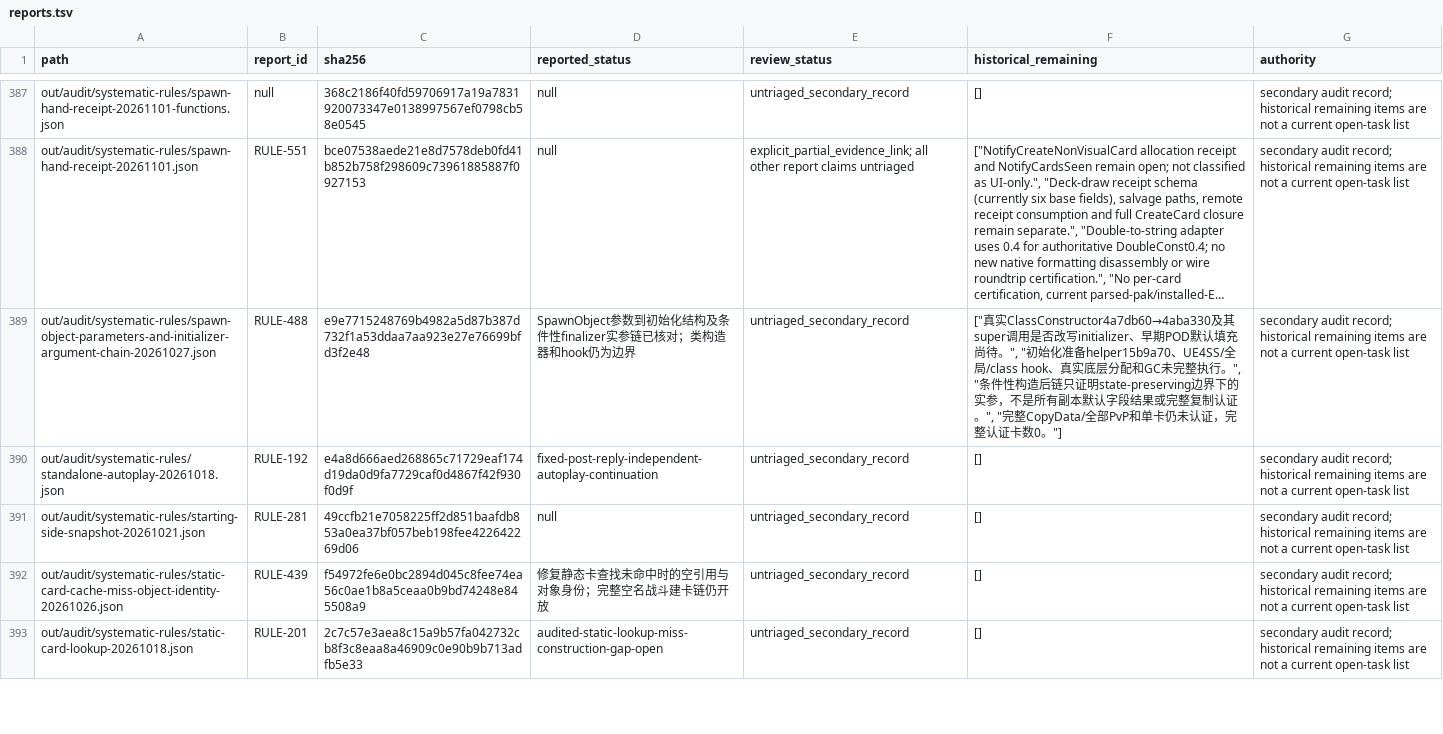
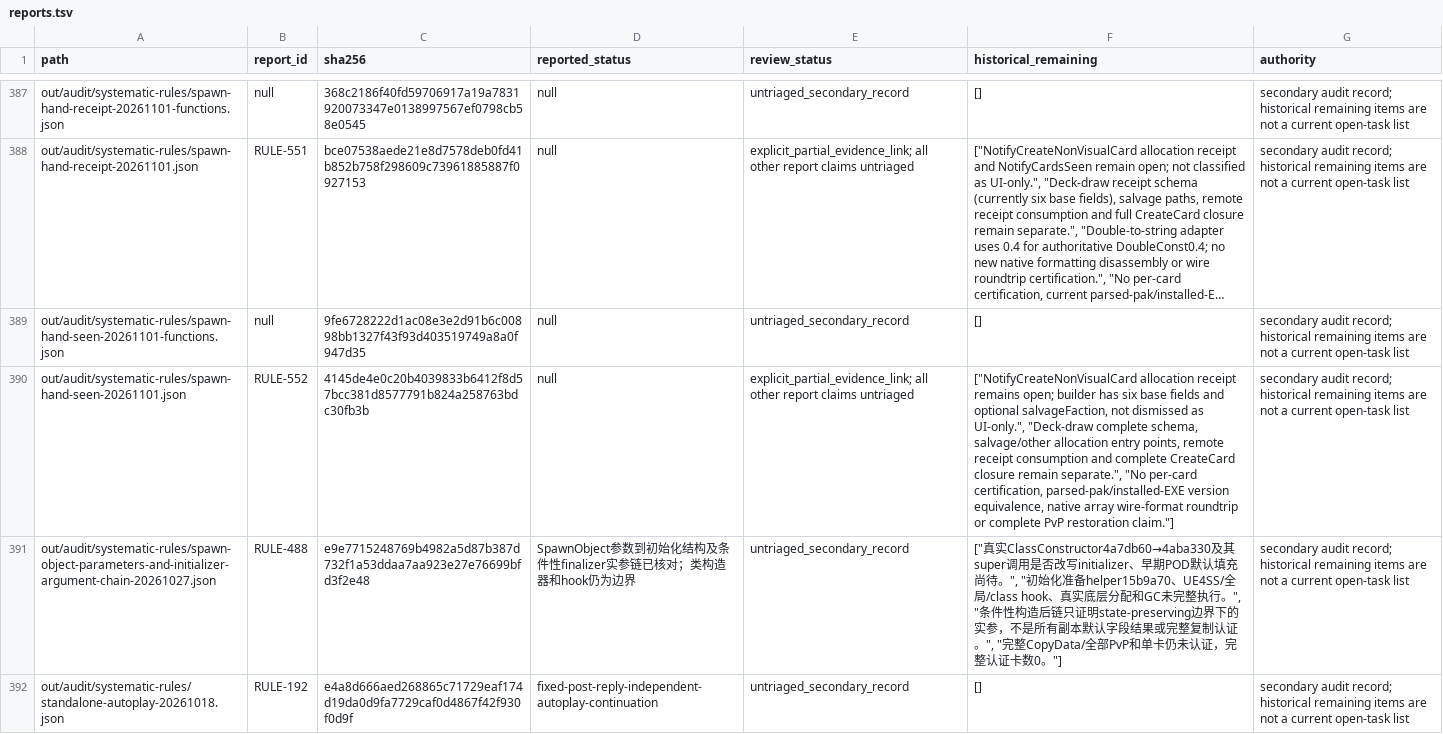
Before and after one commit to Xuewu-awa/KLink-bot, a TSV file: out/audit/coverage-matrix/reports.tsv, drawn as a sheet; only a part is shown, gaps mark what is left out; the shorter side is filled out with more unchanged rows; long unchanged cells end in …; the diff names each change by its address in the sheet, - before the commit and + after, or states it on an @@ line.

Commit message:
Fix generated hand card seen receipt gate and event order

```diff
--- a/out/audit/coverage-matrix/reports.tsv
+++ b/out/audit/coverage-matrix/reports.tsv
+row 389: out/audit/systematic-rules/spawn-hand-seen-20261101-functions.json | null | 9fe6728222d1ac08e3e2d91b6c00898bb1327f43f93d403519749a8a0f947d35 | null | untriaged_secondary_record | [] | secondary audit record; historical remaining items are not a current open-task list
+row 390: out/audit/systematic-rules/spawn-hand-seen-20261101.json | RULE-552 | 4145de4e0c20b4039833b6412f8d57bcc381d8577791b824a258763bdc30fb3b | null | explicit_partial_evidence_link; all other report claims untriaged | ["NotifyCreateNonVisualCard allocation receipt remains open; builder has six base fields and optional salvageFaction, not dismissed as UI-only.", "Deck-draw complete schema, salvage/other allocation entry points, remote receipt consumption and complete CreateCard closure remain separate.", "No per-card certification, parsed-pak/installed-EXE version equivalence, native array wire-format roundtrip or complete PvP restoration claim."] | secondary audit record; historical remaining items are not a current open-task list
```
Also changed, not shown: out/audit/coverage-matrix/dependencies.tsv, out/audit/coverage-matrix/open_items.tsv, 14 other files.
